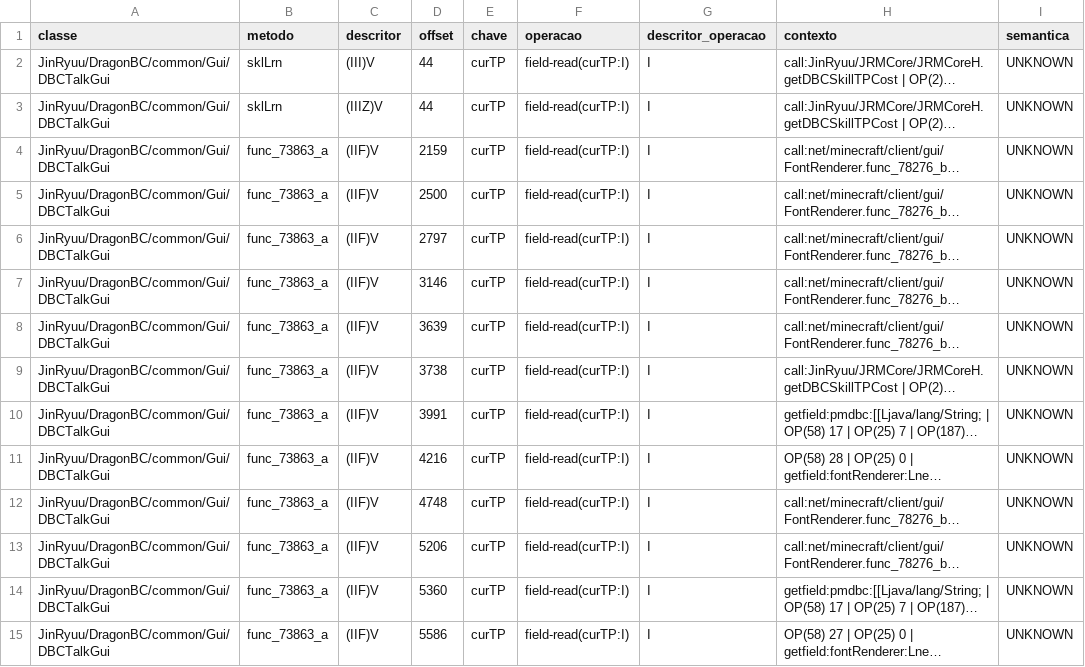
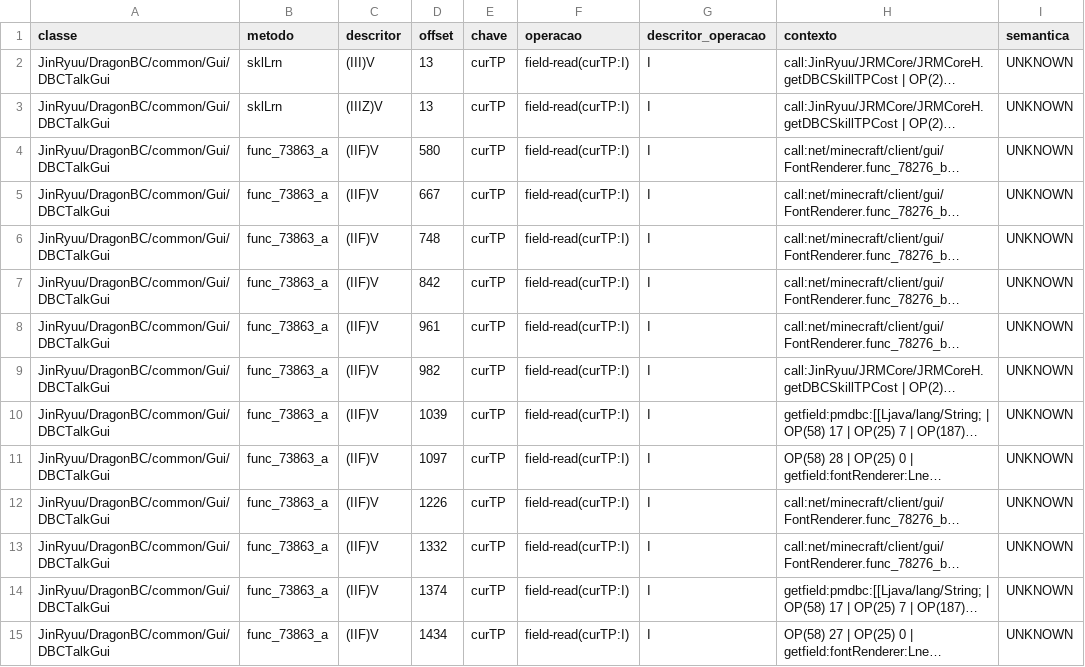
Before and after one commit to VulgoFerd/AUDITORIA_DBC, a CSV file: bigtp/analysis/sites-dbc-classified.csv, drawn as a sheet; only a part is shown; long unchanged cells end in …; the diff covers the shown part only; the diff names each change by its address in the sheet, - before the commit and + after, or states it on an @@ line.

```diff
--- a/bigtp/analysis/sites-dbc-classified.csv
+++ b/bigtp/analysis/sites-dbc-classified.csv
-D2:D3 (offset): 44
+D2:D3 (offset): 13
-D4 (offset): 2159
+D4 (offset): 580
-D5 (offset): 2500
+D5 (offset): 667
-D6 (offset): 2797
+D6 (offset): 748
-D7 (offset): 3146
+D7 (offset): 842
-D8 (offset): 3639
+D8 (offset): 961
-D9 (offset): 3738
+D9 (offset): 982
-D10 (offset): 3991
+D10 (offset): 1039
-D11 (offset): 4216
+D11 (offset): 1097
-D12 (offset): 4748
+D12 (offset): 1226
-D13 (offset): 5206
+D13 (offset): 1332
-D14 (offset): 5360
+D14 (offset): 1374
-D15 (offset): 5586
+D15 (offset): 1434
```
Also changed, not shown: 24 edited cells elsewhere in this file, bigtp/analysis/sites-classified.csv, bigtp/analysis/sites-npcdbc-classified.csv, 7 other files.
